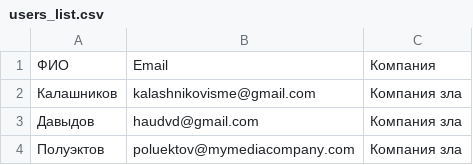
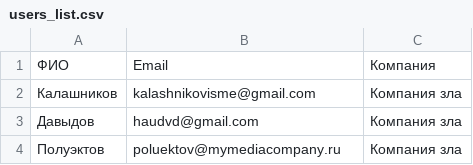
Before and after one commit to nastachku/nastachku, a CSV file: users_list.csv, drawn as a sheet.

```diff
--- a/users_list.csv
+++ b/users_list.csv
@@ -3,2 +3,2 @@
 Давыдов,haudvd@gmail.com,Компания зла
-Полуэктов,poluektov@mymediacompany.com,Компания зла
+Полуэктов,poluektov@mymediacompany.ru,Компания зла
```
Also changed, not shown: 2 other files.
